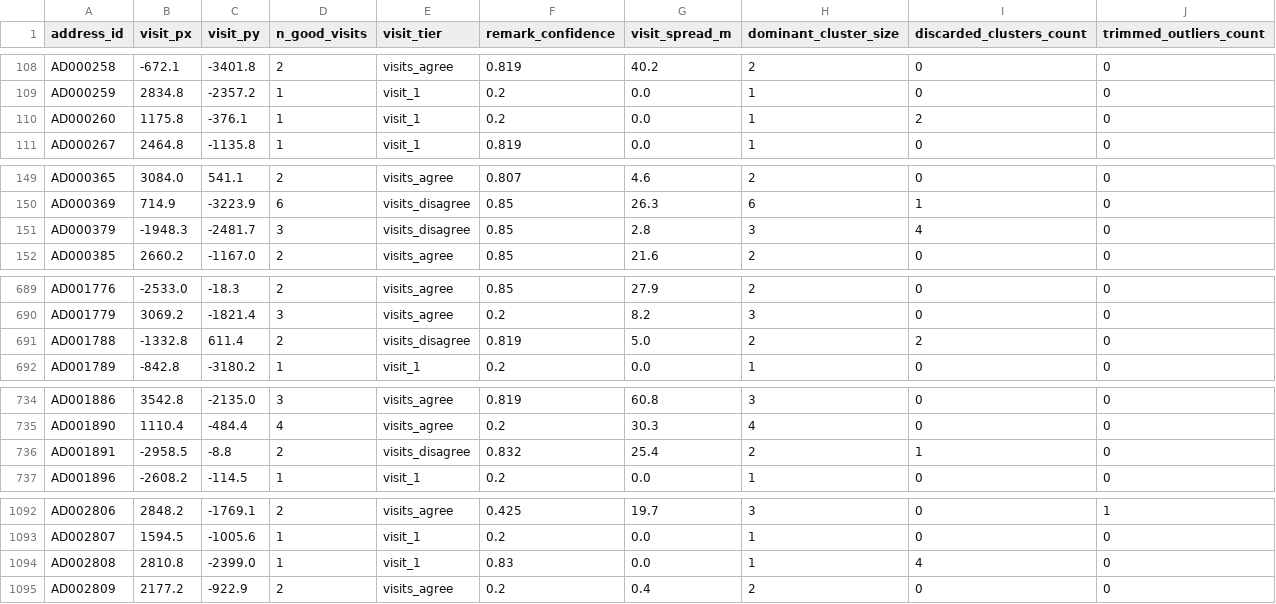
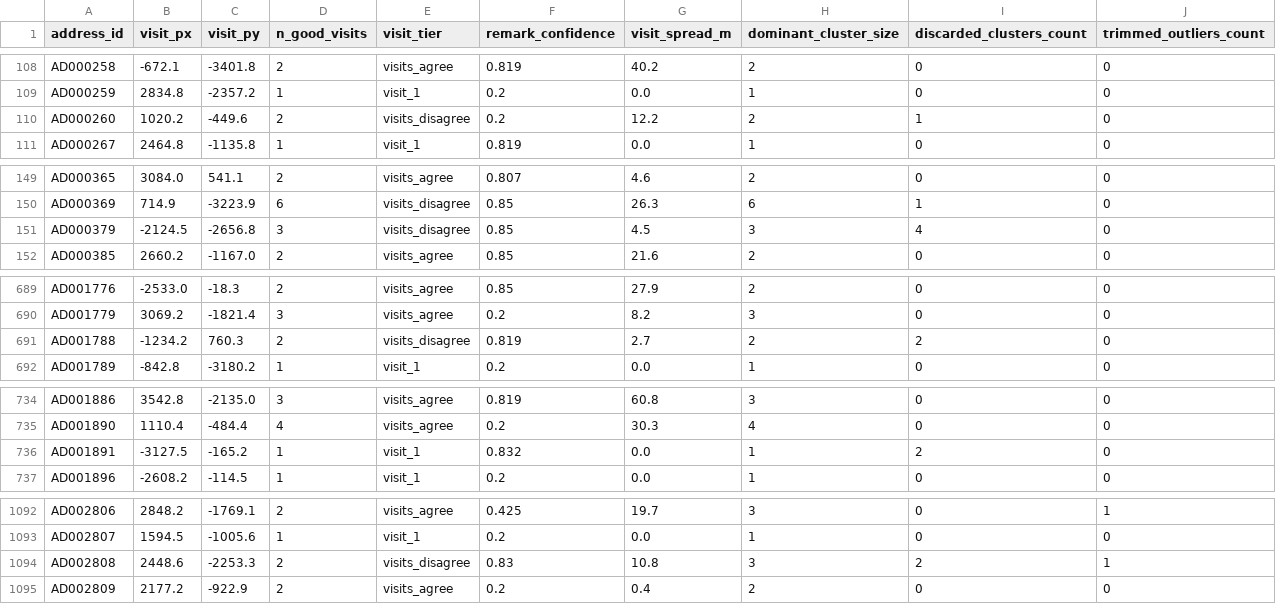
Before and after one commit to TheShriHari/Open-IIT, a CSV file: output/visit_derived_pins.csv, drawn as a sheet; only a part is shown, gaps mark what is left out; the diff covers the shown part only.

Commit message:
chore: update visit derived pins

```diff
--- a/output/visit_derived_pins.csv
+++ b/output/visit_derived_pins.csv
@@ -109,3 +109,3 @@ AD000258,-672.1,-3401.8,2,visits_agree,0.819,40.2,2,0,0
 AD000259,2834.8,-2357.2,1,visit_1,0.2,0.0,1,0,0
-AD000260,1175.8,-376.1,1,visit_1,0.2,0.0,1,2,0
+AD000260,1020.2,-449.6,2,visits_disagree,0.2,12.2,2,1,0
 AD000267,2464.8,-1135.8,1,visit_1,0.819,0.0,1,0,0
@@ -150,3 +150,3 @@ AD000365,3084.0,541.1,2,visits_agree,0.807,4.6,2,0,0
 AD000369,714.9,-3223.9,6,visits_disagree,0.85,26.3,6,1,0
-AD000379,-1948.3,-2481.7,3,visits_disagree,0.85,2.8,3,4,0
+AD000379,-2124.5,-2656.8,3,visits_disagree,0.85,4.5,3,4,0
 AD000385,2660.2,-1167.0,2,visits_agree,0.85,21.6,2,0,0
@@ -690,3 +690,3 @@ AD001776,-2533.0,-18.3,2,visits_agree,0.85,27.9,2,0,0
 AD001779,3069.2,-1821.4,3,visits_agree,0.2,8.2,3,0,0
-AD001788,-1332.8,611.4,2,visits_disagree,0.819,5.0,2,2,0
+AD001788,-1234.2,760.3,2,visits_disagree,0.819,2.7,2,2,0
 AD001789,-842.8,-3180.2,1,visit_1,0.2,0.0,1,0,0
@@ -735,3 +735,3 @@ AD001886,3542.8,-2135.0,3,visits_agree,0.819,60.8,3,0,0
 AD001890,1110.4,-484.4,4,visits_agree,0.2,30.3,4,0,0
-AD001891,-2958.5,-8.8,2,visits_disagree,0.832,25.4,2,1,0
+AD001891,-3127.5,-165.2,1,visit_1,0.832,0.0,1,2,0
 AD001896,-2608.2,-114.5,1,visit_1,0.2,0.0,1,0,0
@@ -1093,3 +1093,3 @@ AD002806,2848.2,-1769.1,2,visits_agree,0.425,19.7,3,0,1
 AD002807,1594.5,-1005.6,1,visit_1,0.2,0.0,1,0,0
-AD002808,2810.8,-2399.0,1,visit_1,0.83,0.0,1,4,0
+AD002808,2448.6,-2253.3,2,visits_disagree,0.83,10.8,3,2,1
 AD002809,2177.2,-922.9,2,visits_agree,0.2,0.4,2,0,0
```
Also changed, not shown: 6 edited cells elsewhere in this file.
